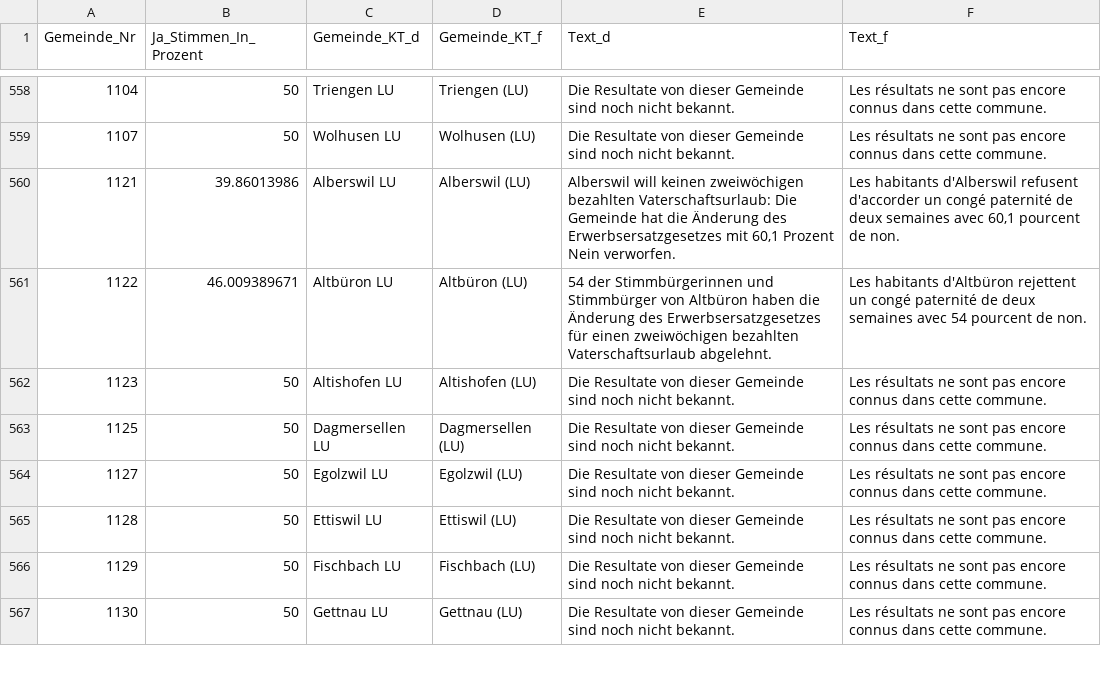
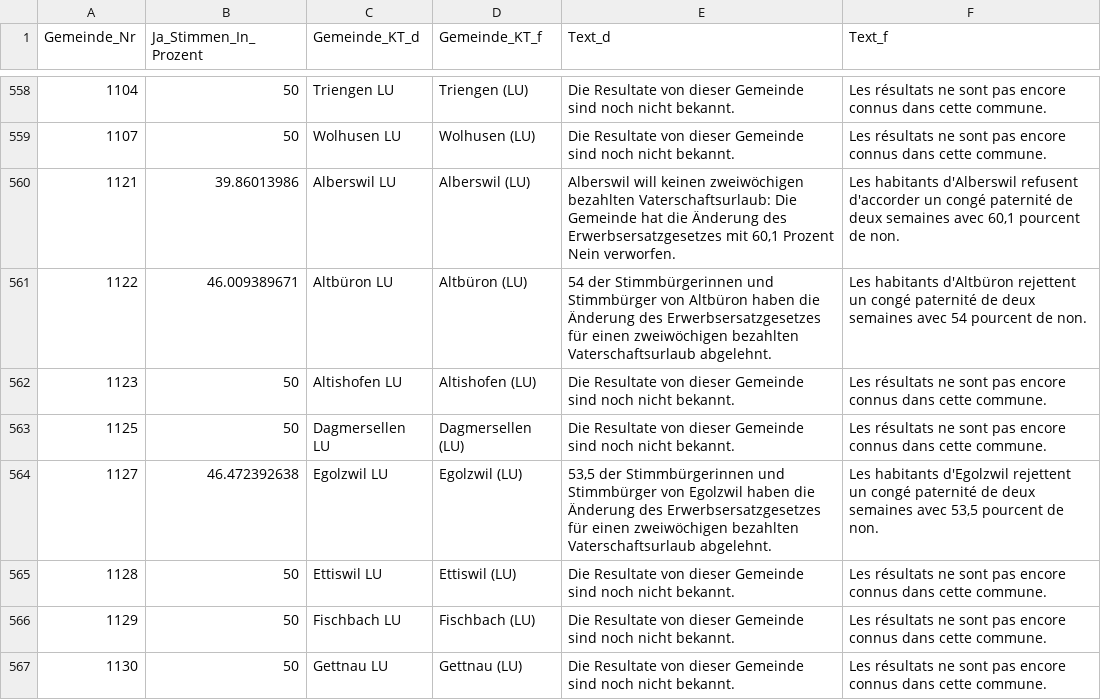
Before and after one commit to awp-finanznachrichten/lena, a CSV file: Output/Erwerbsersatz_dw.csv, drawn as a sheet; only a part is shown, gaps mark what is left out; the diff covers the shown part only.

```diff
--- a/Output/Erwerbsersatz_dw.csv
+++ b/Output/Erwerbsersatz_dw.csv
@@ -563,3 +563,3 @@
 1125,50,"Dagmersellen LU","Dagmersellen (LU)","Die Resultate von dieser Gemeinde sind noch nicht bekannt.","Les résultats ne sont pas encore connus dans cette commune."
-1127,50,"Egolzwil LU","Egolzwil (LU)","Die Resultate von dieser Gemeinde sind noch nicht bekannt.","Les résultats ne sont pas encore connus dans cette commune."
+1127,46.472392638,"Egolzwil LU","Egolzwil (LU)","53,5 der Stimmbürgerinnen und Stimmbürger von Egolzwil haben die Änderung des Erwerbsersatzgesetzes für einen zweiwöchigen bezahlten Vaterschaftsurlaub abgelehnt.","Les habitants d'Egolzwil rejettent un congé paternité de deux semaines avec 53,5 pourcent de non."
 1128,50,"Ettiswil LU","Ettiswil (LU)","Die Resultate von dieser Gemeinde sind noch nicht bekannt.","Les résultats ne sont pas encore connus dans cette commune."
```
Also changed, not shown: 96 edited cells elsewhere in this file, Output/Jagdgesetz_dw.csv, 3 other files.
